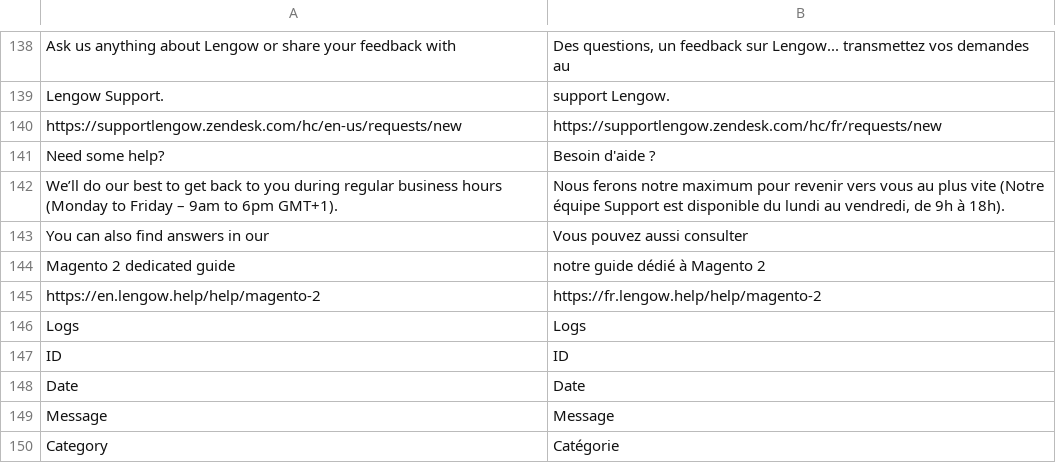
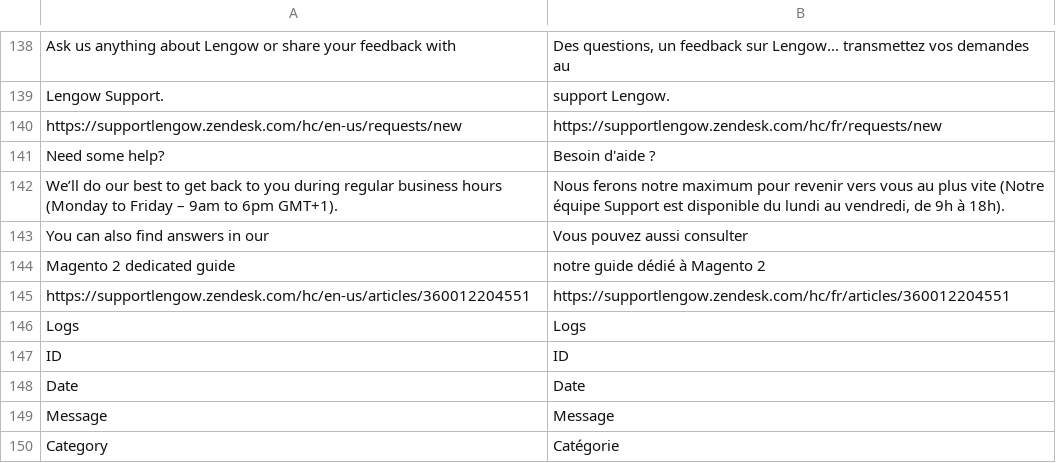
Before and after one commit to lengow/plugin-magento2, a CSV file: i18n/fr_FR.csv, drawn as a sheet; only a part is shown, gaps mark what is left out.

```diff
--- a/i18n/fr_FR.csv
+++ b/i18n/fr_FR.csv
@@ -144,3 +144,3 @@
 "Magento 2 dedicated guide","notre guide dédié à Magento 2"
-"https://en.lengow.help/help/magento-2","https://fr.lengow.help/help/magento-2"
+"https://supportlengow.zendesk.com/hc/en-us/articles/360012204551","https://supportlengow.zendesk.com/hc/fr/articles/360012204551"
 "Logs","Logs"
```
Also changed, not shown: etc/checkmd5.csv, i18n/de_DE.csv, 9 other files.
